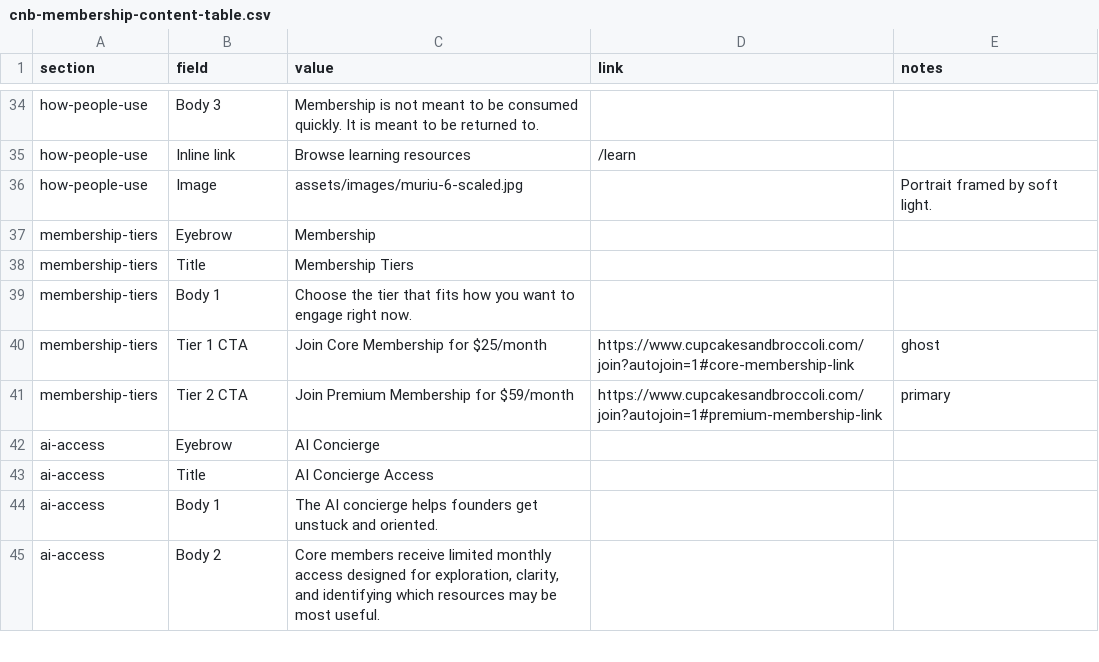
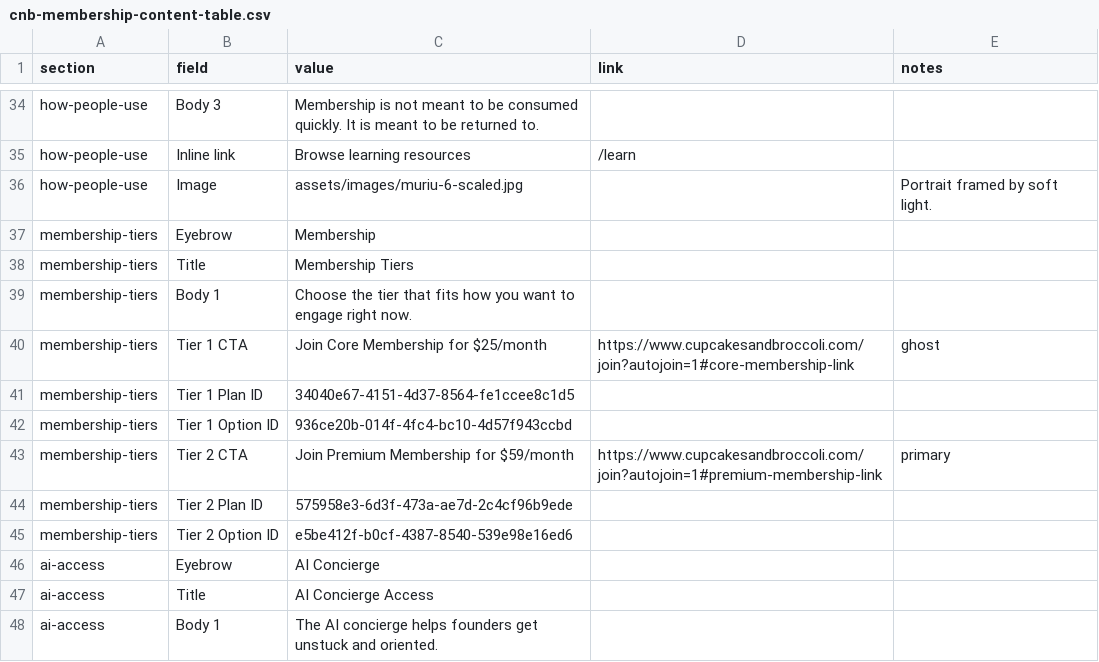
Before and after one commit to scampbe3/CNB, a CSV file: data/cnb-membership-content-table.csv, drawn as a sheet; only a part is shown, gaps mark what is left out; the shorter side is filled out with more unchanged rows; the diff names each change by its address in the sheet, - before the commit and + after, or states it on an @@ line.

Commit message:
members options v3

```diff
--- a/data/cnb-membership-content-table.csv
+++ b/data/cnb-membership-content-table.csv
+row 41: membership-tiers | Tier 1 Plan ID | 34040e67-4151-4d37-8564-fe1ccee8c1d5
+row 42: membership-tiers | Tier 1 Option ID | 936ce20b-014f-4fc4-bc10-4d57f943ccbd
+row 44: membership-tiers | Tier 2 Plan ID | 575958e3-6d3f-473a-ae7d-2c4cf96b9ede
+row 45: membership-tiers | Tier 2 Option ID | e5be412f-b0cf-4387-8540-539e98e16ed6
```
Also changed, not shown: 2 other files.
